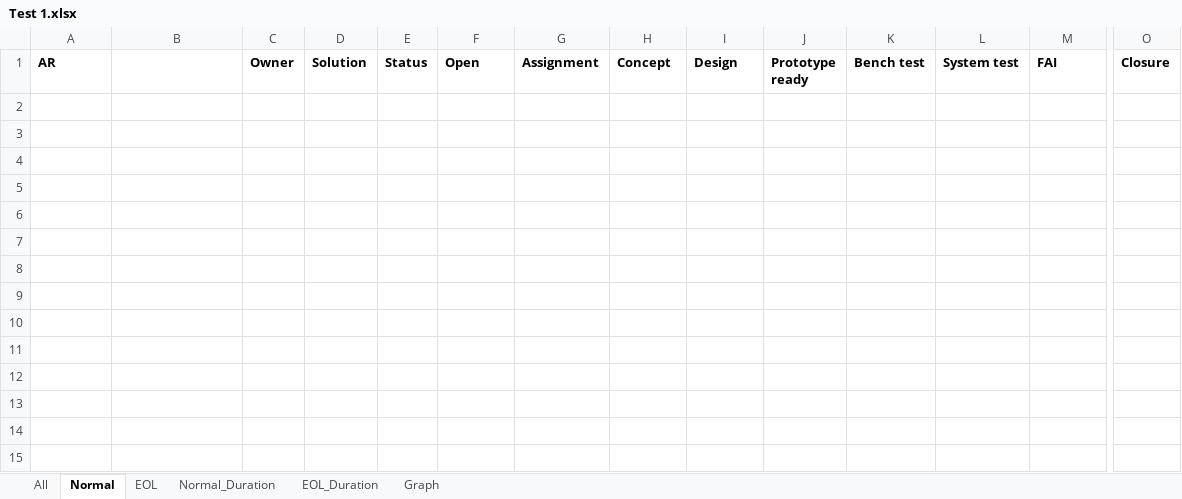
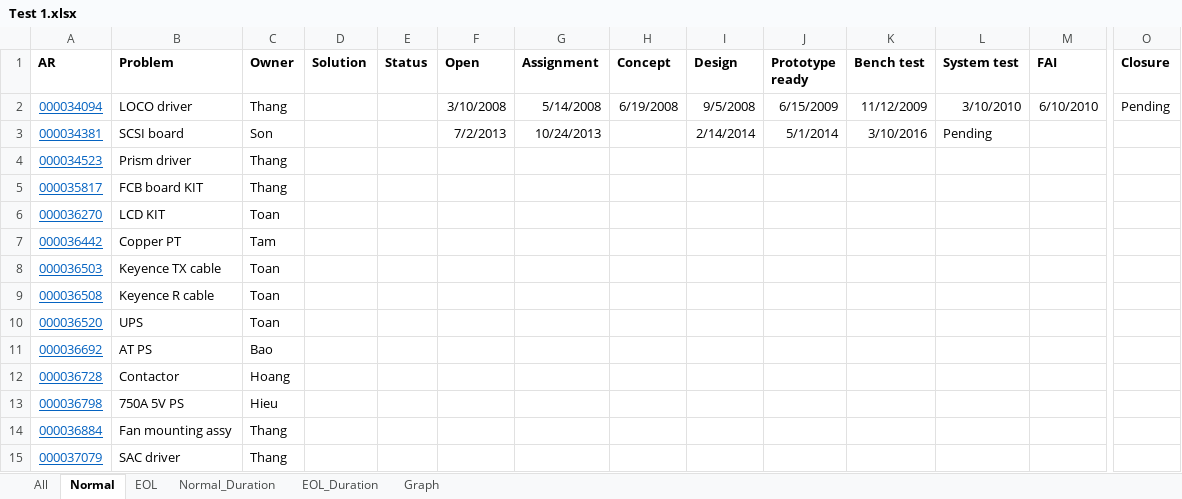
Before and after one commit to anphan2410/Working, an Excel workbook: Test 1.xlsx, sheet Normal, drawn as a sheet; only a part is shown, gaps mark what is left out; values as stored, in another font and other column widths than the file's, no borders; rows hold the shown columns only; the diff names each change by its address in the sheet, - before the commit and + after, or states it on an @@ line.

```diff
--- a/Test 1.xlsx (sheet Normal)
+++ b/Test 1.xlsx (sheet Normal)
-B1: (empty)
+B1: Problem
+row 2: 000034094 | LOCO driver | Thang |  |  | 3/10/2008 | 5/14/2008 | 6/19/2008 | 9/5/2008 | 6/15/2009 | 11/12/2009 | 3/10/2010 | 6/10/2010 | Pending
+row 3: 000034381 | SCSI board | Son |  |  | 7/2/2013 | 10/24/2013 |  | 2/14/2014 | 5/1/2014 | 3/10/2016 | Pending
+row 4: 000034523 | Prism driver | Thang
+row 5: 000035817 | FCB board KIT | Thang
+row 6: 000036270 | LCD KIT | Toan
+row 7: 000036442 | Copper PT | Tam
+row 8: 000036503 | Keyence TX cable | Toan
+row 9: 000036508 | Keyence R cable | Toan
+row 10: 000036520 | UPS | Toan
+row 11: 000036692 | AT PS | Bao
+row 12: 000036728 | Contactor | Hoang
+row 13: 000036798 | 750A 5V PS | Hieu
+row 14: 000036884 | Fan mounting assy | Thang
+row 15: 000037079 | SAC driver | Thang
```
Also changed, not shown: sheet Normal_Duration, sheet EOL, sheet EOL_Duration, sheet All, 1 other file.
